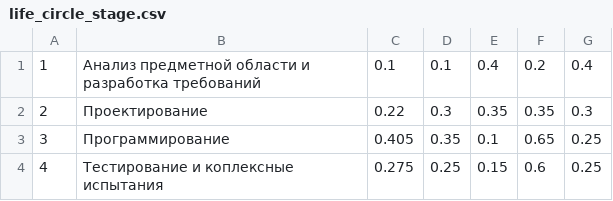
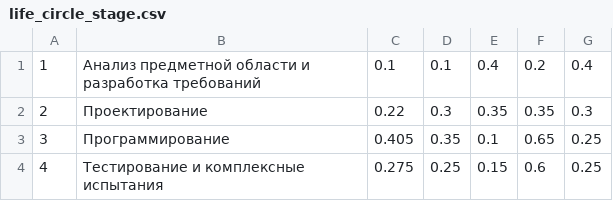
Before and after one commit to MaximKozlyuk/SoftwareEconomics, a CSV file: src/lab3/life_circle_stage.csv, drawn as a sheet.

```diff
--- a/src/lab3/life_circle_stage.csv
+++ b/src/lab3/life_circle_stage.csv
@@ -3,2 +3,2 @@
 3,Программирование,0.405,0.35,0.1,0.65,0.25
-4,Тестирование и коплексные испытания,0.275,0.25,0.15,0.6,0.25
+4,Тестирование и комплексные испытания,0.275,0.25,0.15,0.6,0.25
```
Also changed, not shown: 5 other files.
